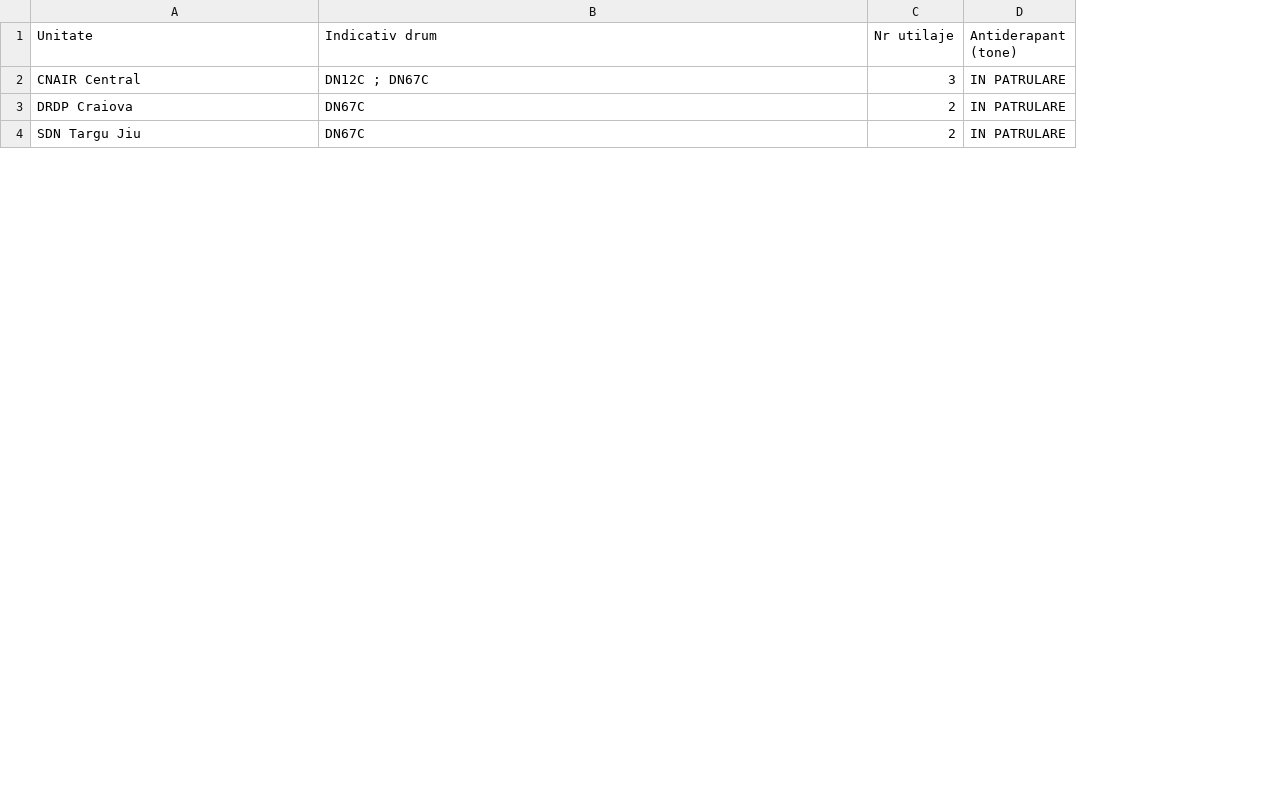
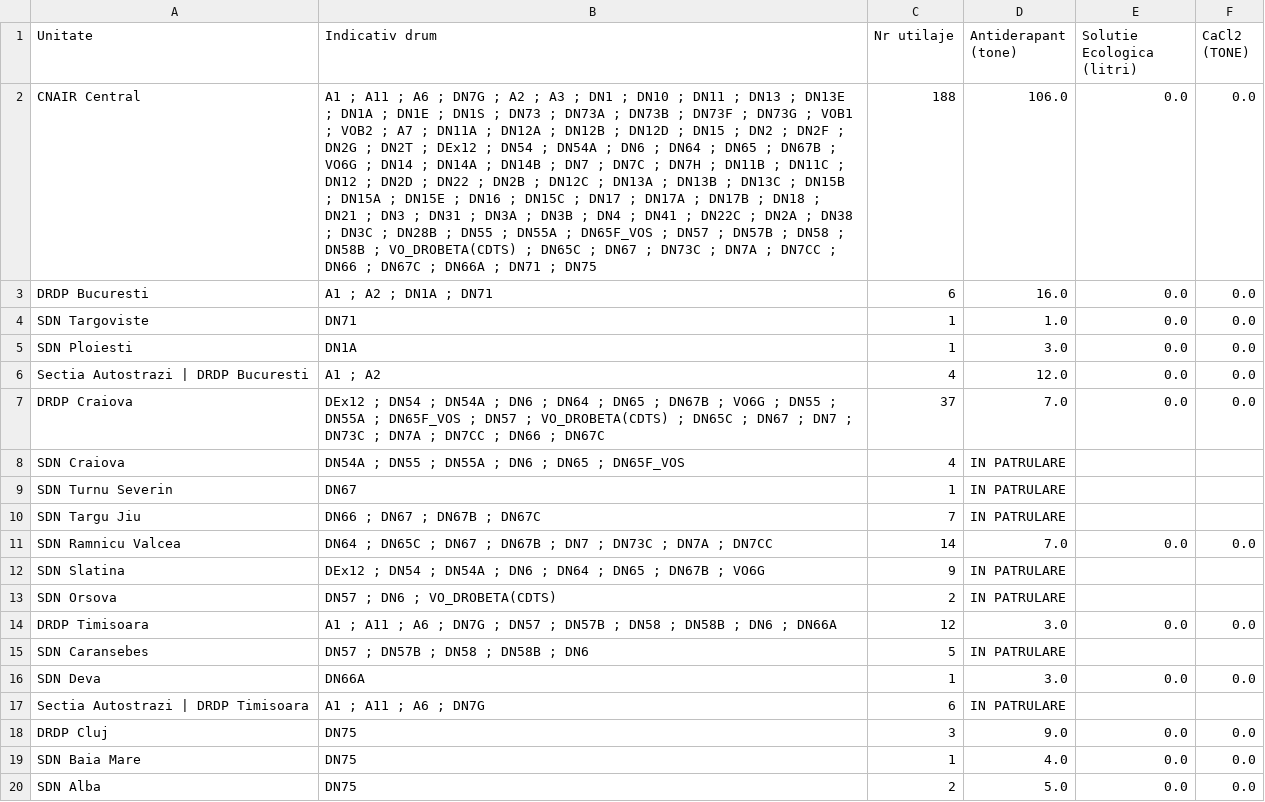
Before and after one commit to gov2-ro/prometeu, a CSV file: data/andnet/csv/73-măsuri.csv, drawn as a sheet; only a part is shown; addresses are those after the commit; the diff covers the shown part only; the diff names each change by its address in the sheet, - before the commit and + after, or states it on an @@ line.

```diff
--- a/data/andnet/csv/73-măsuri.csv
+++ b/data/andnet/csv/73-măsuri.csv
+column E (Solutie Ecologica (litri)), row 2: 0.0; row 7: 0.0
+column F (CaCl2 (TONE)), row 2: 0.0; row 7: 0.0
-B2 (Indicativ drum): DN12C ; DN67C
+B2 (Indicativ drum): A1 ; A11 ; A6 ; DN7G ; A2 ; A3 ; DN1 ; DN10 ; DN11 ; DN13 ; DN13E ; DN1A ; DN1E ; DN1S ; DN73 ; DN73A ; DN73B ; DN73F ; DN73G ; VOB1 ; VOB2 ; A7 ; DN11A ; DN12A ; DN12B ; DN12D ; DN15 ; DN2 ; DN2F ; DN2G ; DN2T ; DEx12 ; DN54 ; DN54A ; DN6 ; DN64 ; DN65 ; DN67B ; VO6G ; DN14 ; DN14A ; DN14B ; DN7 ; DN7C ; DN7H ; DN11B ; DN11C ; DN12 ; DN2D ; DN22 ; DN2B ; DN12C ; DN13A ; DN13B ; DN13C ; DN15B ; DN15A ; DN15E ; DN16 ; DN15C ; DN17 ; DN17A ; DN17B ; DN18 ; DN21 ; DN3 ; DN31 ; DN3A ; DN3B ; DN4 ; DN41 ; DN22C ; DN2A ; DN38 ; DN3C ; DN28B ; DN55 ; DN55A ; DN65F_VOS ; DN57 ; DN57B ; DN58 ; DN58B ; VO_DROBETA(CDTS) ; DN65C ; DN67 ; DN73C ; DN7A ; DN7CC ; DN66 ; DN67C ; DN66A ; DN71 ; DN75
-C2 (Nr utilaje): 3
+C2 (Nr utilaje): 188
-D2 (Antiderapant (tone)): IN PATRULARE
+D2 (Antiderapant (tone)): 106.0
+row 3: DRDP Bucuresti | A1 ; A2 ; DN1A ; DN71 | 6 | 16.0 | 0.0 | 0.0
+row 4: SDN Targoviste | DN71 | 1 | 1.0 | 0.0 | 0.0
+row 5: SDN Ploiesti | DN1A | 1 | 3.0 | 0.0 | 0.0
+row 6: Sectia Autostrazi | DRDP Bucuresti | A1 ; A2 | 4 | 12.0 | 0.0 | 0.0
-B7 (Indicativ drum): DN67C
+B7 (Indicativ drum): DEx12 ; DN54 ; DN54A ; DN6 ; DN64 ; DN65 ; DN67B ; VO6G ; DN55 ; DN55A ; DN65F_VOS ; DN57 ; VO_DROBETA(CDTS) ; DN65C ; DN67 ; DN7 ; DN73C ; DN7A ; DN7CC ; DN66 ; DN67C
-C7 (Nr utilaje): 2
+C7 (Nr utilaje): 37
-D7 (Antiderapant (tone)): IN PATRULARE
+D7 (Antiderapant (tone)): 7.0
+row 8: SDN Craiova | DN54A ; DN55 ; DN55A ; DN6 ; DN65 ; DN65F_VOS | 4 | IN PATRULARE
+row 9: SDN Turnu Severin | DN67 | 1 | IN PATRULARE
-B10 (Indicativ drum): DN67C
+B10 (Indicativ drum): DN66 ; DN67 ; DN67B ; DN67C
-C10 (Nr utilaje): 2
+C10 (Nr utilaje): 7
+row 11: SDN Ramnicu Valcea | DN64 ; DN65C ; DN67 ; DN67B ; DN7 ; DN73C ; DN7A ; DN7CC | 14 | 7.0 | 0.0 | 0.0
+row 12: SDN Slatina | DEx12 ; DN54 ; DN54A ; DN6 ; DN64 ; DN65 ; DN67B ; VO6G | 9 | IN PATRULARE
+row 13: SDN Orsova | DN57 ; DN6 ; VO_DROBETA(CDTS) | 2 | IN PATRULARE
+row 14: DRDP Timisoara | A1 ; A11 ; A6 ; DN7G ; DN57 ; DN57B ; DN58 ; DN58B ; DN6 ; DN66A | 12 | 3.0 | 0.0 | 0.0
+row 15: SDN Caransebes | DN57 ; DN57B ; DN58 ; DN58B ; DN6 | 5 | IN PATRULARE
+row 16: SDN Deva | DN66A | 1 | 3.0 | 0.0 | 0.0
+row 17: Sectia Autostrazi | DRDP Timisoara | A1 ; A11 ; A6 ; DN7G | 6 | IN PATRULARE
+row 18: DRDP Cluj | DN75 | 3 | 9.0 | 0.0 | 0.0
+row 19: SDN Baia Mare | DN75 | 1 | 4.0 | 0.0 | 0.0
+row 20: SDN Alba | DN75 | 2 | 5.0 | 0.0 | 0.0
```
Also changed, not shown: 18 added rows and 6 edited cells elsewhere in this file, data/andnet/csv/meteo.csv, data/andnet/csv/starea generala.csv, 16 other files.
